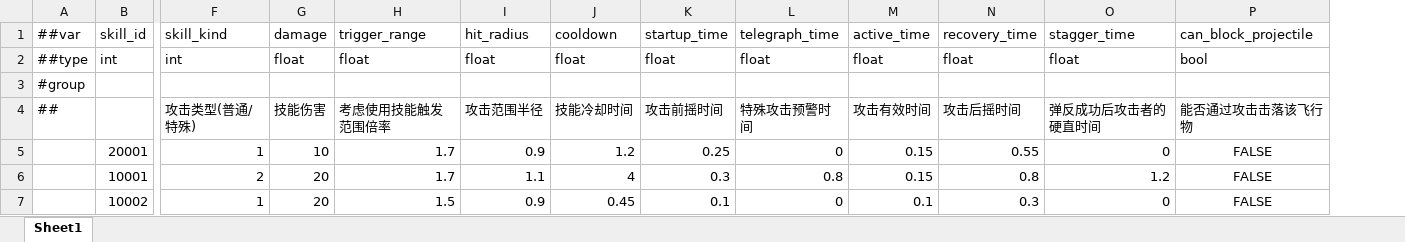
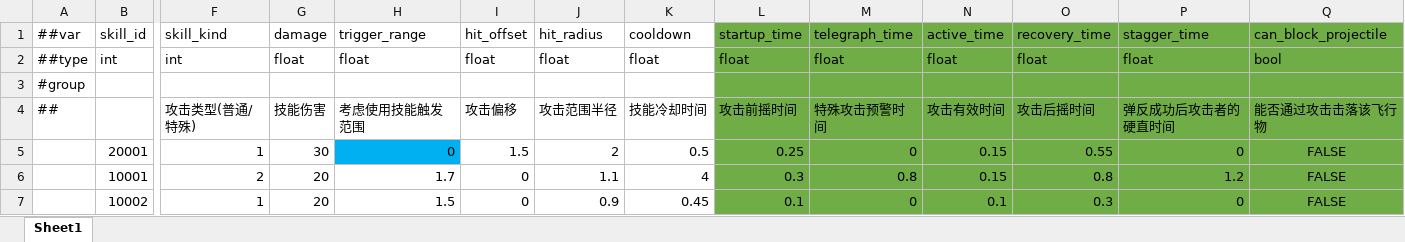
Before and after one commit to XztAAAAA/RPGGameProgram, an Excel workbook: RPGUnityProgram/LubanConfig/MiniTemplate/Data/Skill.xlsx, sheet Sheet1, drawn as a sheet; only a part is shown, gaps mark what is left out; values as stored, in another font and other column widths than the file's, no borders; addresses are those after the commit; the diff names each change by its address in the sheet, - before the commit and + after, or states it on an @@ line.

```diff
--- a/RPGUnityProgram/LubanConfig/MiniTemplate/Data/Skill.xlsx (sheet Sheet1)
+++ b/RPGUnityProgram/LubanConfig/MiniTemplate/Data/Skill.xlsx (sheet Sheet1)
+column I, rows 1-7: hit_offset | float |  | 攻击偏移 | 1.5 | 0 | 0
-L1:Q7 fill: none
+L1:Q7 fill: #70AD47
-H4: 考虑使用技能触发范围倍率
+H4: 考虑使用技能触发范围
-G5: 10
+G5: 30
-H5: 1.7
+H5: 0
-H5 fill: none
+H5 fill: #00B0F0
-J5: 0.9
+J5: 2
-K5: 1.2
+K5: 0.5
```
Also changed, not shown: RPGUnityProgram/LubanConfig/MiniTemplate/Data/Role.xlsx, 策划文档/角色策划案.xlsx, 7 other files.
